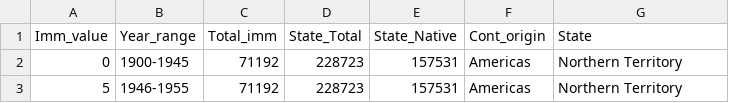
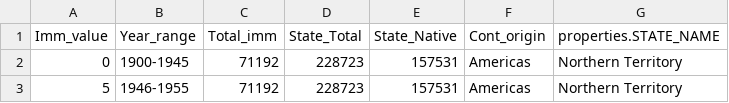
Before and after one commit to lbam0001/FIT3179, a CSV file: datasets/cont_origin_long.csv, drawn as a sheet; only a part is shown.

Commit message:
Rename cont origin dataset State column
Rename to align with the state topojson field properties.STATE_NAME

```diff
--- a/datasets/cont_origin_long.csv
+++ b/datasets/cont_origin_long.csv
@@ -1,2 +1,2 @@
-Imm_value,Year_range,Total_imm,State_Total,State_Native,Cont_origin,State
+Imm_value,Year_range,Total_imm,State_Total,State_Native,Cont_origin,properties.STATE_NAME
 0,1900-1945,71192,228723,157531,Americas,Northern Territory
```
